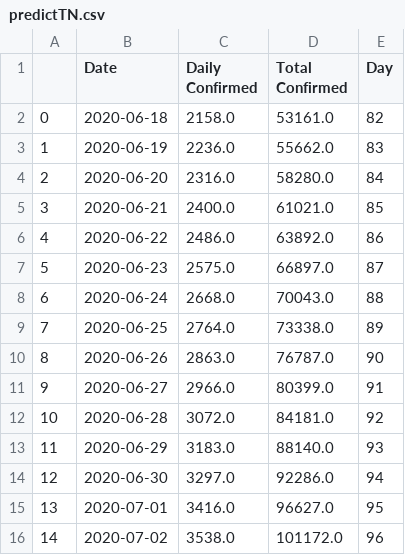
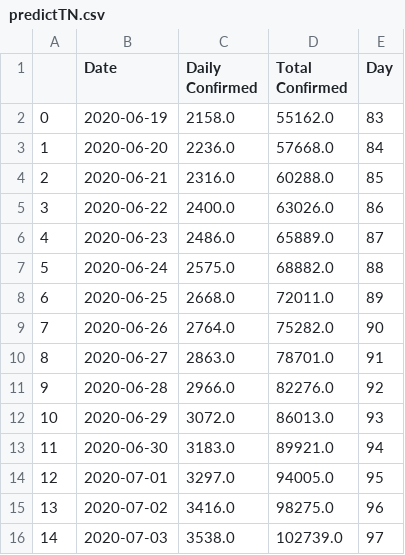
Before and after one commit to skbhere/COVID-19-Case-Forecasting, a CSV file: predictTN.csv, drawn as a sheet; removed rows and columns are numbered as before the commit, all else as after; the diff names each change by its address in the sheet, - before the commit and + after, or states it on an @@ line.

```diff
--- a/predictTN.csv
+++ b/predictTN.csv
-row 2: 0 | 2020-06-18 | 2158.0 | 53161.0 | 82
@@ column A renumbered between rows 2 and 15 @@
-C2 (Daily Confirmed): 2236.0
+C2 (Daily Confirmed): 2158.0
-D2 (Total Confirmed): 55662.0
+D2 (Total Confirmed): 55162.0
-C3 (Daily Confirmed): 2316.0
+C3 (Daily Confirmed): 2236.0
-D3 (Total Confirmed): 58280.0
+D3 (Total Confirmed): 57668.0
-C4 (Daily Confirmed): 2400.0
+C4 (Daily Confirmed): 2316.0
-D4 (Total Confirmed): 61021.0
+D4 (Total Confirmed): 60288.0
-C5 (Daily Confirmed): 2486.0
+C5 (Daily Confirmed): 2400.0
-D5 (Total Confirmed): 63892.0
+D5 (Total Confirmed): 63026.0
-C6 (Daily Confirmed): 2575.0
+C6 (Daily Confirmed): 2486.0
-D6 (Total Confirmed): 66897.0
+D6 (Total Confirmed): 65889.0
-C7 (Daily Confirmed): 2668.0
+C7 (Daily Confirmed): 2575.0
-D7 (Total Confirmed): 70043.0
+D7 (Total Confirmed): 68882.0
-C8 (Daily Confirmed): 2764.0
+C8 (Daily Confirmed): 2668.0
-D8 (Total Confirmed): 73338.0
+D8 (Total Confirmed): 72011.0
-C9 (Daily Confirmed): 2863.0
+C9 (Daily Confirmed): 2764.0
-D9 (Total Confirmed): 76787.0
+D9 (Total Confirmed): 75282.0
-C10 (Daily Confirmed): 2966.0
+C10 (Daily Confirmed): 2863.0
-D10 (Total Confirmed): 80399.0
+D10 (Total Confirmed): 78701.0
-C11 (Daily Confirmed): 3072.0
+C11 (Daily Confirmed): 2966.0
-D11 (Total Confirmed): 84181.0
+D11 (Total Confirmed): 82276.0
-C12 (Daily Confirmed): 3183.0
+C12 (Daily Confirmed): 3072.0
-D12 (Total Confirmed): 88140.0
+D12 (Total Confirmed): 86013.0
-C13 (Daily Confirmed): 3297.0
+C13 (Daily Confirmed): 3183.0
-D13 (Total Confirmed): 92286.0
+D13 (Total Confirmed): 89921.0
-C14 (Daily Confirmed): 3416.0
+C14 (Daily Confirmed): 3297.0
-D14 (Total Confirmed): 96627.0
+D14 (Total Confirmed): 94005.0
-C15 (Daily Confirmed): 3538.0
+C15 (Daily Confirmed): 3416.0
-D15 (Total Confirmed): 101172.0
+D15 (Total Confirmed): 98275.0
+row 16: 14 | 2020-07-03 | 3538.0 | 102739.0 | 97
```
Also changed, not shown: 2 other files.
